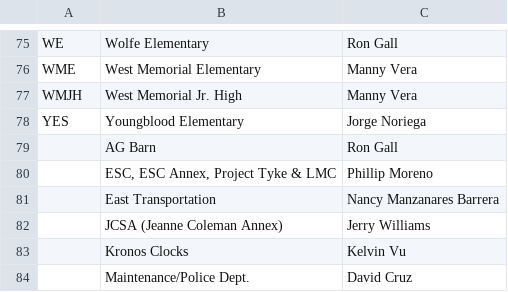
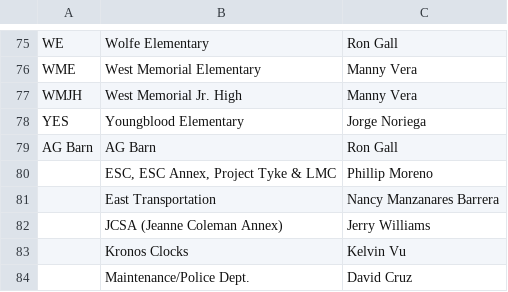
Before and after one commit to devildog1918/fe_campus_lookup, a CSV file: field-engineers.csv, drawn as a sheet; only a part is shown, gaps mark what is left out.

Commit message:
Reformat field-engineers.csv to standardize entries

```diff
--- a/field-engineers.csv
+++ b/field-engineers.csv
@@ -78,3 +78,3 @@ WMJH,West Memorial Jr. High,Manny Vera
 YES,Youngblood Elementary,Jorge Noriega
-,AG Barn,Ron Gall
+AG Barn,AG Barn,Ron Gall
 ,"ESC, ESC Annex, Project Tyke & LMC",Phillip Moreno
```
